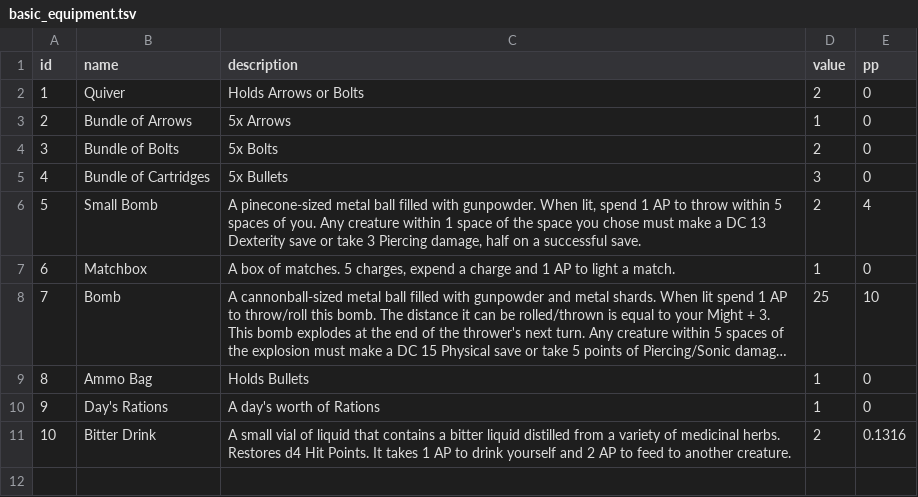
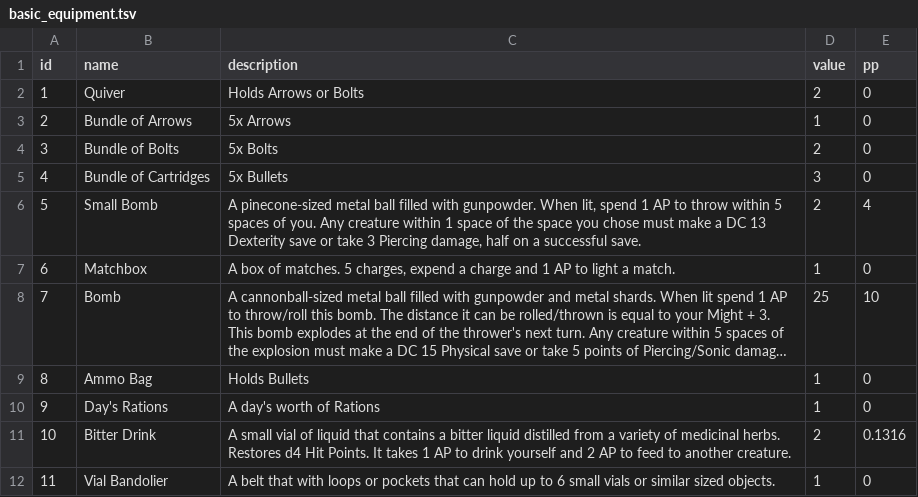
Before and after one commit to luis-jmtz/Root-RPG, a TSV file: Data/basic_equipment.tsv, drawn as a sheet; long unchanged cells end in ….

Commit message:
added vial bandolier equipment

```diff
--- a/Data/basic_equipment.tsv
+++ b/Data/basic_equipment.tsv
@@ -11 +11,2 @@ id	name	description	value	pp
 10	Bitter Drink	A small vial of liquid that contains a bitter liquid distilled from a variety of medicinal herbs. Restores d4 Hit Points. It takes 1 AP to drink yourself and 2 AP to feed to another creature.	2	0.1316
+11	Vial Bandolier	A belt that with loops or pockets that can hold up to 6 small vials or similar sized objects.	1	0
```
